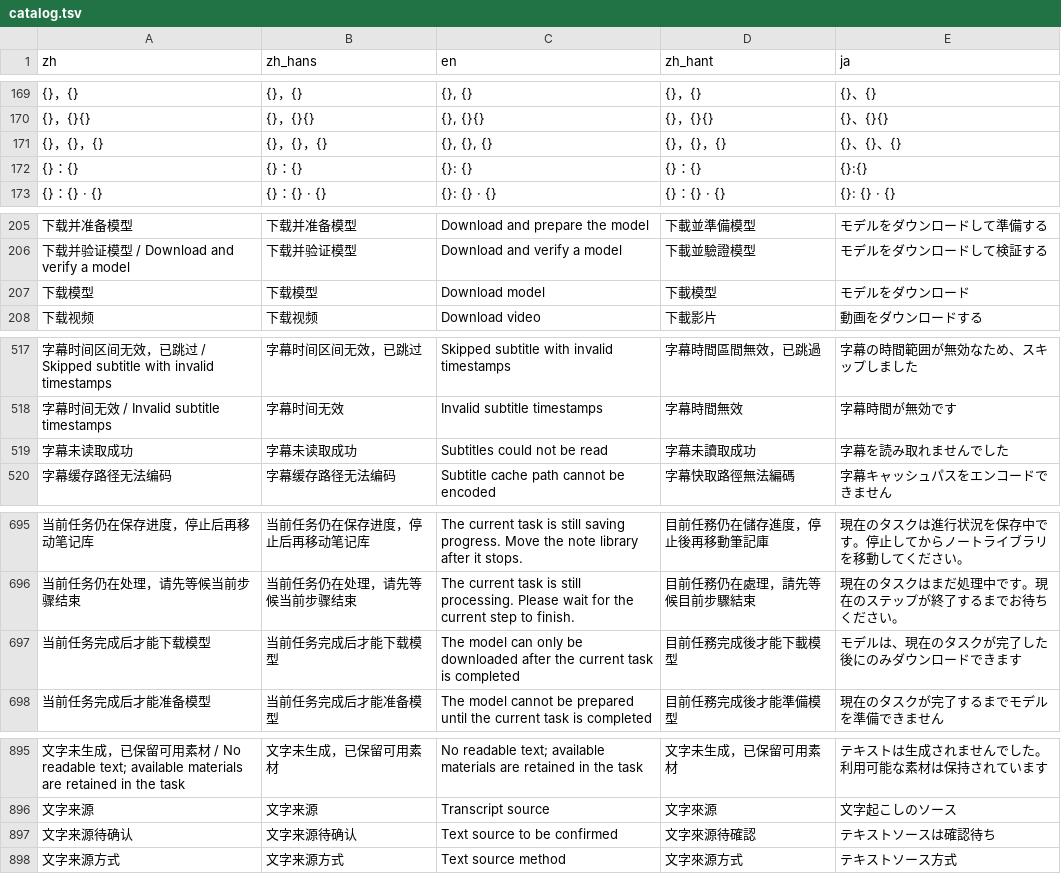
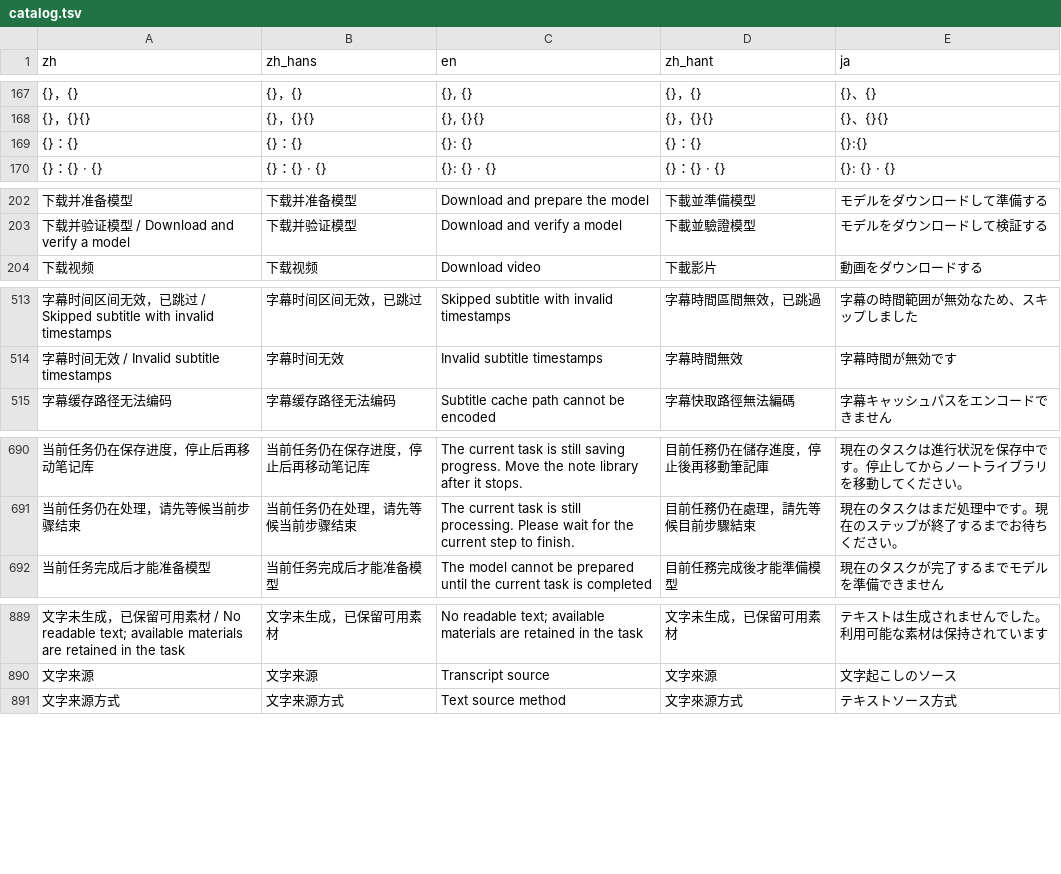
Before and after one commit to mizorewww/course2md, a TSV file: i18n/catalog.tsv, drawn as a sheet; only a part is shown, gaps mark what is left out; removed rows and columns are numbered as before the commit, all else as after; the diff covers the shown part only; the diff names each change by its address in the sheet, - before the commit and + after, or states it on an @@ line.

```diff
--- a/i18n/catalog.tsv
+++ b/i18n/catalog.tsv
-row 171: {}，{}，{} | {}，{}，{} | {}, {}, {} | {}，{}，{} | {}、{}、{}
-row 207: 下载模型 | 下载模型 | Download model | 下載模型 | モデルをダウンロード
-row 519: 字幕未读取成功 | 字幕未读取成功 | Subtitles could not be read | 字幕未讀取成功 | 字幕を読み取れませんでした
-row 697: 当前任务完成后才能下载模型 | 当前任务完成后才能下载模型 | The model can only be downloaded after the current task is completed | 目前任務完成後才能下載模型 | モデルは、現在のタスクが完了した後にのみダウンロードできます
-row 897: 文字来源待确认 | 文字来源待确认 | Text source to be confirmed | 文字來源待確認 | テキストソースは確認待ち
```
Also changed, not shown: 2 added rows and 15 removed rows elsewhere in this file, 5 other files.
